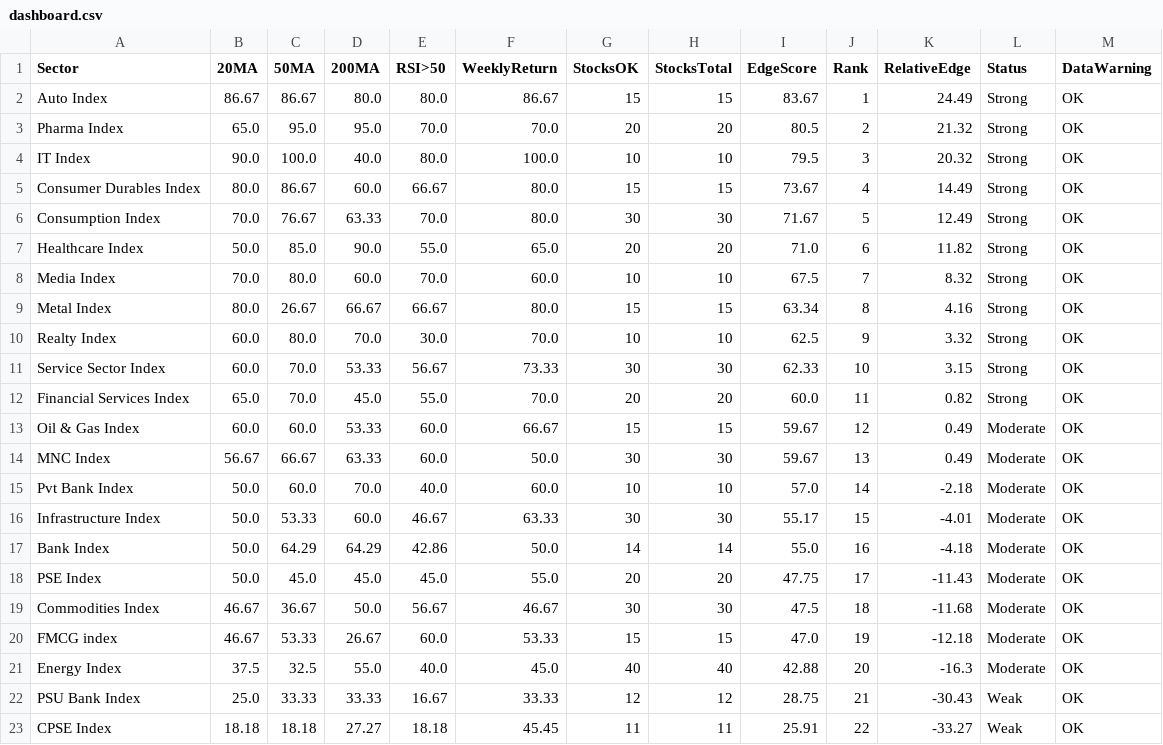
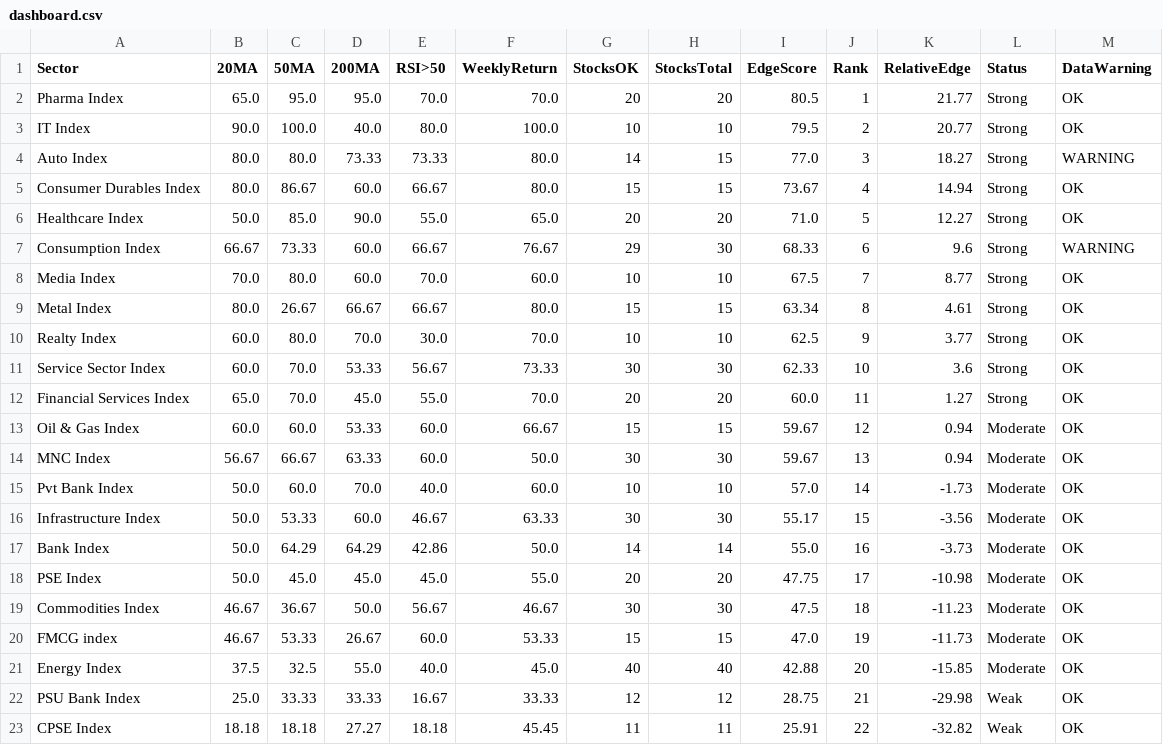
Before and after one commit to VJTriumph/market-breadth-dashboard, a CSV file: data/dashboard.csv, drawn as a sheet.

```diff
--- a/data/dashboard.csv
+++ b/data/dashboard.csv
@@ -1,23 +1,23 @@
 Sector,20MA,50MA,200MA,RSI>50,WeeklyReturn,StocksOK,StocksTotal,EdgeScore,Rank,RelativeEdge,Status,DataWarning
-Auto Index,86.67,86.67,80.0,80.0,86.67,15,15,83.67,1,24.49,Strong,OK
-Pharma Index,65.0,95.0,95.0,70.0,70.0,20,20,80.5,2,21.32,Strong,OK
-IT Index,90.0,100.0,40.0,80.0,100.0,10,10,79.5,3,20.32,Strong,OK
-Consumer Durables Index,80.0,86.67,60.0,66.67,80.0,15,15,73.67,4,14.49,Strong,OK
-Consumption Index,70.0,76.67,63.33,70.0,80.0,30,30,71.67,5,12.49,Strong,OK
-Healthcare Index,50.0,85.0,90.0,55.0,65.0,20,20,71.0,6,11.82,Strong,OK
-Media Index,70.0,80.0,60.0,70.0,60.0,10,10,67.5,7,8.32,Strong,OK
-Metal Index,80.0,26.67,66.67,66.67,80.0,15,15,63.34,8,4.16,Strong,OK
-Realty Index,60.0,80.0,70.0,30.0,70.0,10,10,62.5,9,3.32,Strong,OK
-Service Sector Index,60.0,70.0,53.33,56.67,73.33,30,30,62.33,10,3.15,Strong,OK
-Financial Services Index,65.0,70.0,45.0,55.0,70.0,20,20,60.0,11,0.82,Strong,OK
-Oil & Gas Index,60.0,60.0,53.33,60.0,66.67,15,15,59.67,12,0.49,Moderate,OK
-MNC Index,56.67,66.67,63.33,60.0,50.0,30,30,59.67,13,0.49,Moderate,OK
-Pvt Bank Index,50.0,60.0,70.0,40.0,60.0,10,10,57.0,14,-2.18,Moderate,OK
-Infrastructure Index,50.0,53.33,60.0,46.67,63.33,30,30,55.17,15,-4.01,Moderate,OK
-Bank Index,50.0,64.29,64.29,42.86,50.0,14,14,55.0,16,-4.18,Moderate,OK
-PSE Index,50.0,45.0,45.0,45.0,55.0,20,20,47.75,17,-11.43,Moderate,OK
-Commodities Index,46.67,36.67,50.0,56.67,46.67,30,30,47.5,18,-11.68,Moderate,OK
-FMCG index,46.67,53.33,26.67,60.0,53.33,15,15,47.0,19,-12.18,Moderate,OK
-Energy Index,37.5,32.5,55.0,40.0,45.0,40,40,42.88,20,-16.3,Moderate,OK
-PSU Bank Index,25.0,33.33,33.33,16.67,33.33,12,12,28.75,21,-30.43,Weak,OK
-CPSE Index,18.18,18.18,27.27,18.18,45.45,11,11,25.91,22,-33.27,Weak,OK
+Pharma Index,65.0,95.0,95.0,70.0,70.0,20,20,80.5,1,21.77,Strong,OK
+IT Index,90.0,100.0,40.0,80.0,100.0,10,10,79.5,2,20.77,Strong,OK
+Auto Index,80.0,80.0,73.33,73.33,80.0,14,15,77.0,3,18.27,Strong,WARNING
+Consumer Durables Index,80.0,86.67,60.0,66.67,80.0,15,15,73.67,4,14.94,Strong,OK
+Healthcare Index,50.0,85.0,90.0,55.0,65.0,20,20,71.0,5,12.27,Strong,OK
+Consumption Index,66.67,73.33,60.0,66.67,76.67,29,30,68.33,6,9.6,Strong,WARNING
+Media Index,70.0,80.0,60.0,70.0,60.0,10,10,67.5,7,8.77,Strong,OK
+Metal Index,80.0,26.67,66.67,66.67,80.0,15,15,63.34,8,4.61,Strong,OK
+Realty Index,60.0,80.0,70.0,30.0,70.0,10,10,62.5,9,3.77,Strong,OK
+Service Sector Index,60.0,70.0,53.33,56.67,73.33,30,30,62.33,10,3.6,Strong,OK
+Financial Services Index,65.0,70.0,45.0,55.0,70.0,20,20,60.0,11,1.27,Strong,OK
+Oil & Gas Index,60.0,60.0,53.33,60.0,66.67,15,15,59.67,12,0.94,Moderate,OK
+MNC Index,56.67,66.67,63.33,60.0,50.0,30,30,59.67,13,0.94,Moderate,OK
+Pvt Bank Index,50.0,60.0,70.0,40.0,60.0,10,10,57.0,14,-1.73,Moderate,OK
+Infrastructure Index,50.0,53.33,60.0,46.67,63.33,30,30,55.17,15,-3.56,Moderate,OK
+Bank Index,50.0,64.29,64.29,42.86,50.0,14,14,55.0,16,-3.73,Moderate,OK
+PSE Index,50.0,45.0,45.0,45.0,55.0,20,20,47.75,17,-10.98,Moderate,OK
+Commodities Index,46.67,36.67,50.0,56.67,46.67,30,30,47.5,18,-11.23,Moderate,OK
+FMCG index,46.67,53.33,26.67,60.0,53.33,15,15,47.0,19,-11.73,Moderate,OK
+Energy Index,37.5,32.5,55.0,40.0,45.0,40,40,42.88,20,-15.85,Moderate,OK
+PSU Bank Index,25.0,33.33,33.33,16.67,33.33,12,12,28.75,21,-29.98,Weak,OK
+CPSE Index,18.18,18.18,27.27,18.18,45.45,11,11,25.91,22,-32.82,Weak,OK
```
Also changed, not shown: data/stocks_data.csv, 3 other files.
